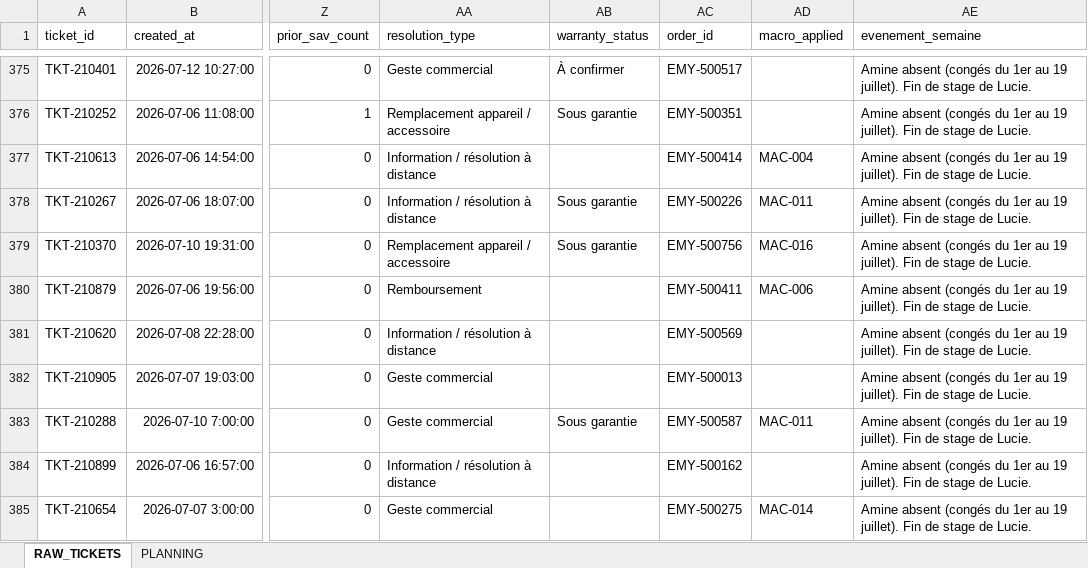
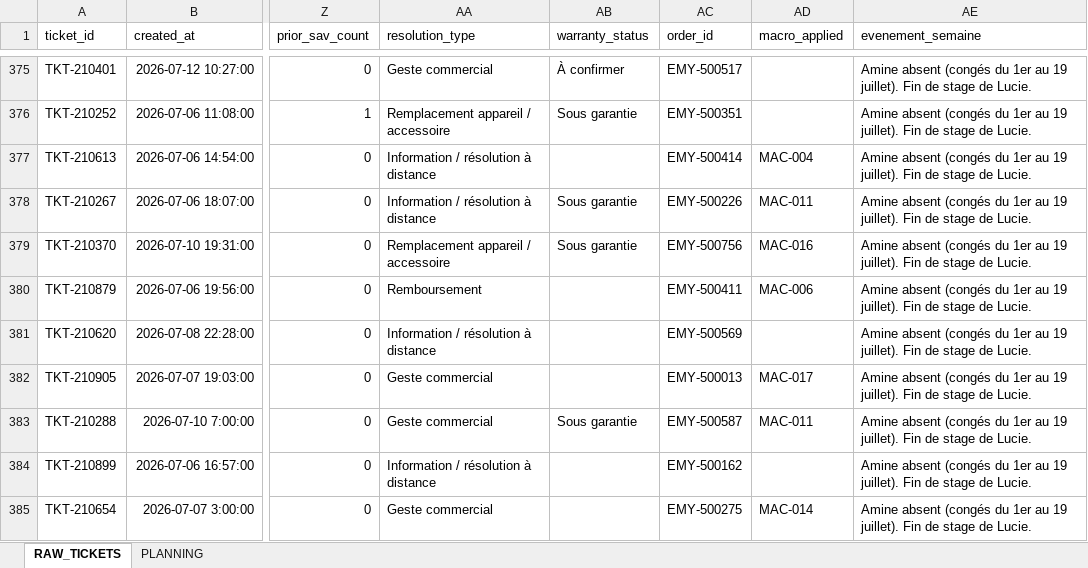
Before and after one commit to kristellez/emyria-dashboard, an Excel workbook: exports_hebdomadaires/export_2026-07-06.xlsx, sheet RAW_TICKETS, drawn as a sheet; only a part is shown, gaps mark what is left out; values as stored, in another font and other column widths than the file's, no borders; the diff covers the shown part only; the diff names each change by its address in the sheet, - before the commit and + after, or states it on an @@ line.

```diff
--- a/exports_hebdomadaires/export_2026-07-06.xlsx (sheet RAW_TICKETS)
+++ b/exports_hebdomadaires/export_2026-07-06.xlsx (sheet RAW_TICKETS)
-AD382 (macro_applied): (empty)
+AD382 (macro_applied): MAC-017
```
Also changed, not shown: 37 edited cells elsewhere in this sheet, data_shopify/commandes_shopify_fictif.xlsx, data_suivi/suivi_suggestions.xlsx, 10 other files.
